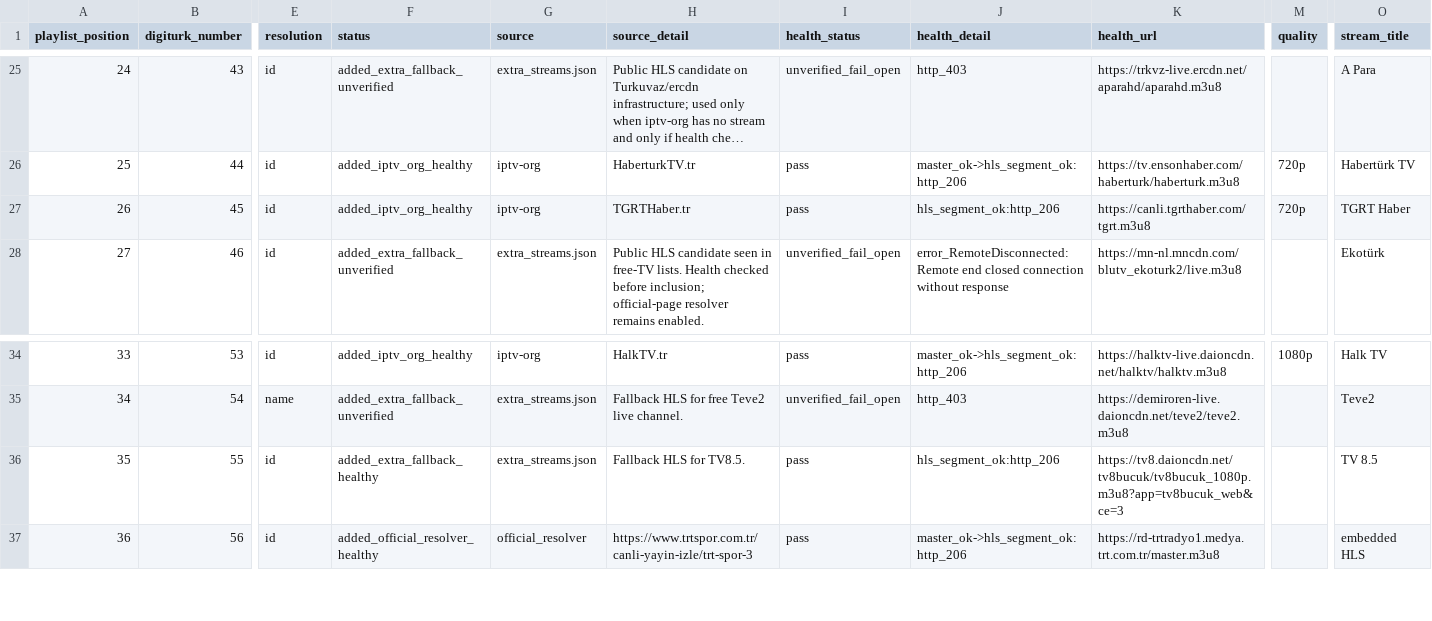
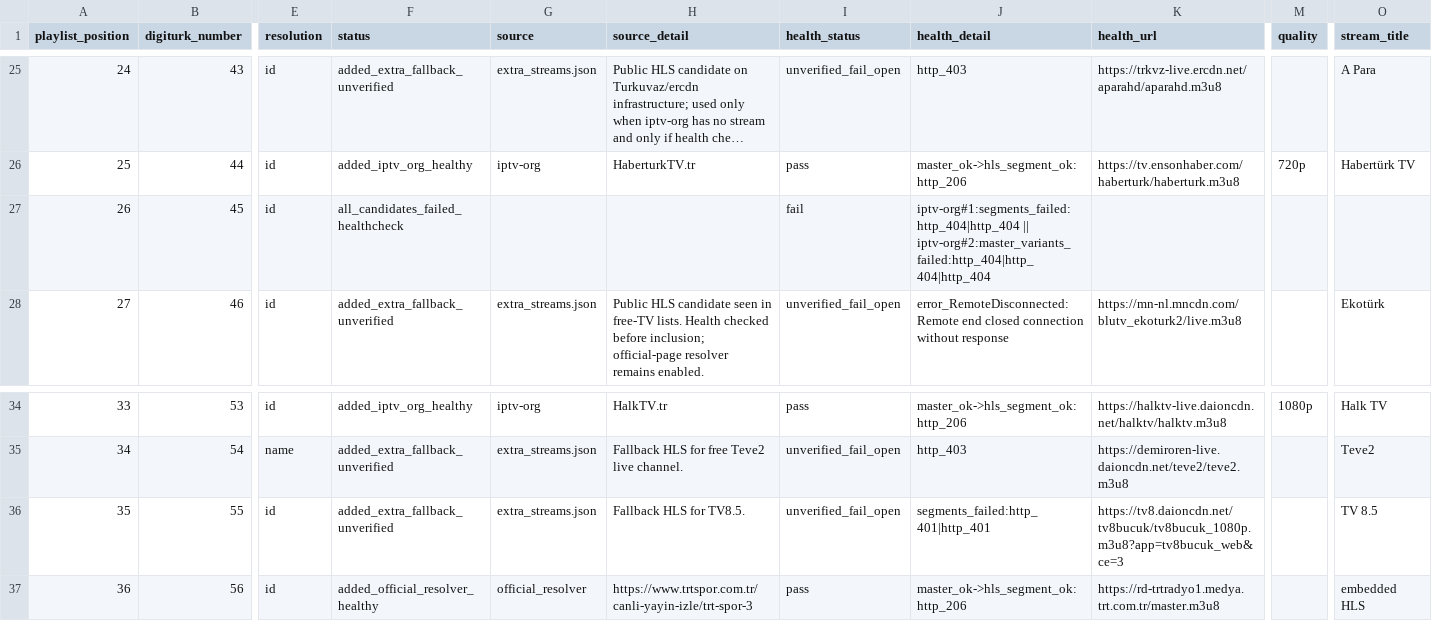
Before and after one commit to YananHelena/iptv2, a CSV file: playlist-report.csv, drawn as a sheet; only a part is shown, gaps mark what is left out; long unchanged cells end in …; the diff names each change by its address in the sheet, - before the commit and + after, or states it on an @@ line.

```diff
--- a/playlist-report.csv
+++ b/playlist-report.csv
-F27 (status): added_iptv_org_healthy
+F27 (status): all_candidates_failed_healthcheck
-G27 (source): iptv-org
+G27 (source): (empty)
-H27 (source_detail): TGRTHaber.tr
+H27 (source_detail): (empty)
-I27 (health_status): pass
+I27 (health_status): fail
-J27 (health_detail): hls_segment_ok:http_206
+J27 (health_detail): iptv-org#1:segments_failed:http_404|http_404 || iptv-org#2:master_variants_failed:http_404|http_404|http_404
-K27 (health_url): https://canli.tgrthaber.com/tgrt.m3u8
+K27 (health_url): (empty)
-M27 (quality): 720p
+M27 (quality): (empty)
-O27 (stream_title): TGRT Haber
+O27 (stream_title): (empty)
-F36 (status): added_extra_fallback_healthy
+F36 (status): added_extra_fallback_unverified
-I36 (health_status): pass
+I36 (health_status): unverified_fail_open
-J36 (health_detail): hls_segment_ok:http_206
+J36 (health_detail): segments_failed:http_401|http_401
```
Also changed, not shown: match-report.csv, 3 other files.
